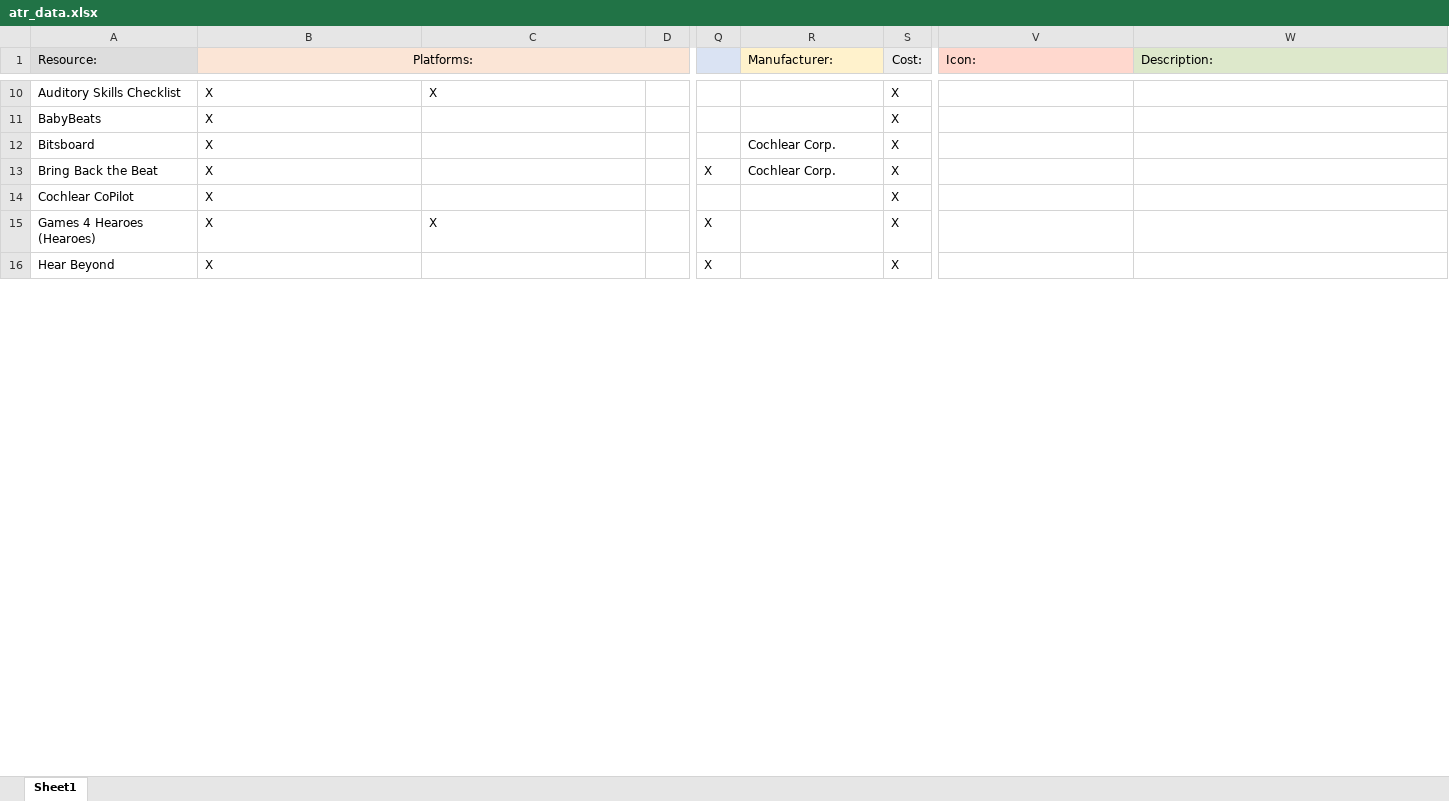
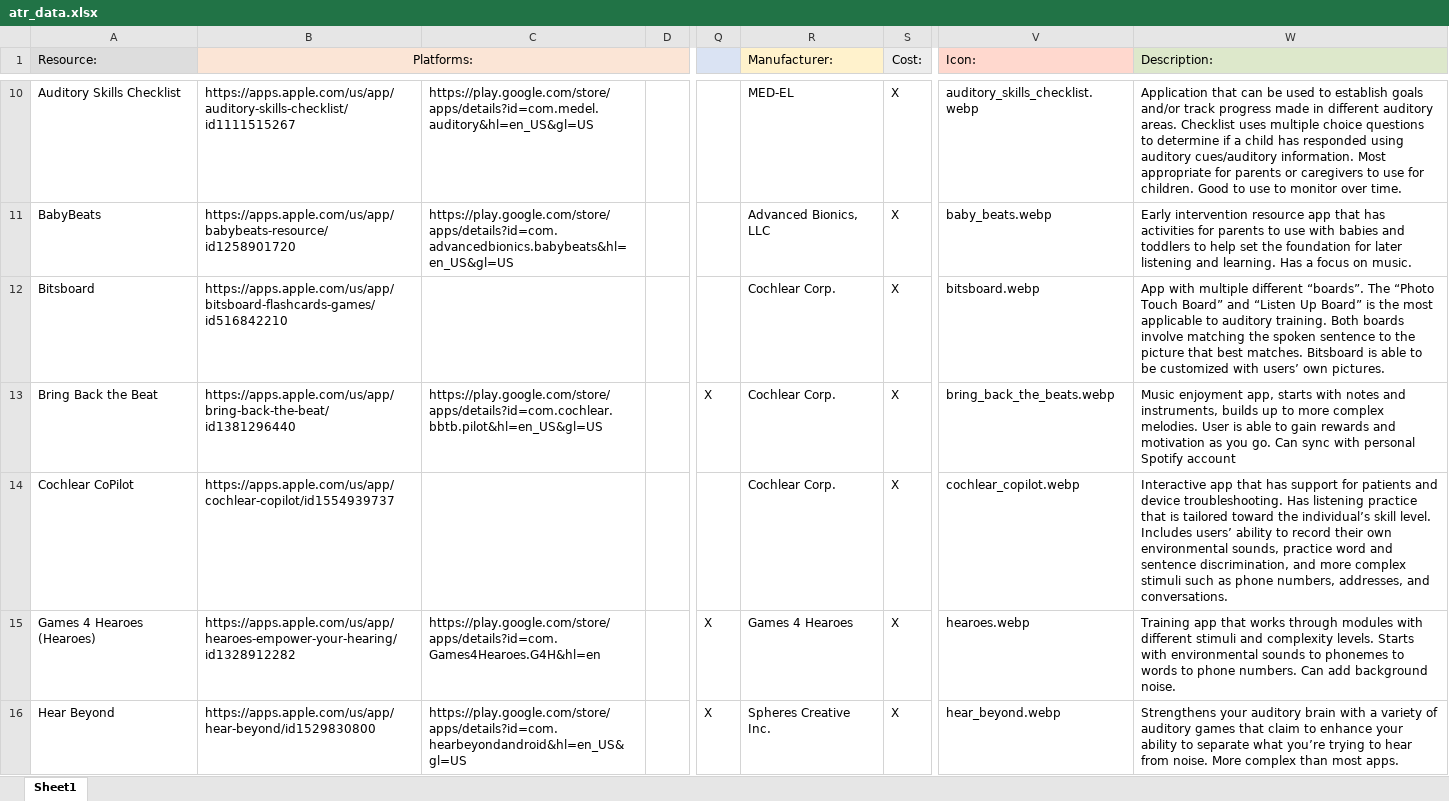
Before and after one commit to brandonegg/uiowaATR, an Excel workbook: data/atr_data.xlsx, sheet Sheet1, drawn as a sheet; only a part is shown, gaps mark what is left out; values as stored, in another font and other column widths than the file's, no borders; the diff covers the shown part only; the diff names each change by its address in the sheet, - before the commit and + after, or states it on an @@ line.

Commit message:
add photos to resources

```diff
--- a/data/atr_data.xlsx (sheet Sheet1)
+++ b/data/atr_data.xlsx (sheet Sheet1)
-B10 (Platforms:): X
+B10 (Platforms:): https://apps.apple.com/us/app/auditory-skills-checklist/id1111515267
-C10: X
+C10: https://play.google.com/store/apps/details?id=com.medel.auditory&hl=en_US&gl=US
-R10 (Manufacturer:): (empty)
+R10 (Manufacturer:): MED-EL
-V10 (Icon:): (empty)
+V10 (Icon:): auditory_skills_checklist.webp
-W10 (Description:): (empty)
+W10 (Description:): Application that can be used to establish goals and/or track progress made in different auditory areas. Checklist uses multiple choice questions to determine if a child has responded using auditory cues/auditory information. Most appropriate for parents or caregivers to use for children. Good to use to monitor over time.
-B11 (Platforms:): X
+B11 (Platforms:): https://apps.apple.com/us/app/babybeats-resource/id1258901720
-C11: (empty)
+C11: https://play.google.com/store/apps/details?id=com.advancedbionics.babybeats&hl=en_US&gl=US
-R11 (Manufacturer:): (empty)
+R11 (Manufacturer:): Advanced Bionics, LLC
-V11 (Icon:): (empty)
+V11 (Icon:): baby_beats.webp
-W11 (Description:): (empty)
+W11 (Description:): Early intervention resource app that has activities for parents to use with babies and toddlers to help set the foundation for later listening and learning. Has a focus on music.
-B12 (Platforms:): X
+B12 (Platforms:): https://apps.apple.com/us/app/bitsboard-flashcards-games/id516842210
-V12 (Icon:): (empty)
+V12 (Icon:): bitsboard.webp
-W12 (Description:): (empty)
+W12 (Description:): App with multiple different “boards”. The “Photo Touch Board” and “Listen Up Board” is the most applicable to auditory training. Both boards involve matching the spoken sentence to the picture that best matches. Bitsboard is able to be customized with users’ own pictures.
-B13 (Platforms:): X
+B13 (Platforms:): https://apps.apple.com/us/app/bring-back-the-beat/id1381296440
-C13: (empty)
+C13: https://play.google.com/store/apps/details?id=com.cochlear.bbtb.pilot&hl=en_US&gl=US
-V13 (Icon:): (empty)
+V13 (Icon:): bring_back_the_beats.webp
-W13 (Description:): (empty)
+W13 (Description:): Music enjoyment app, starts with notes and instruments, builds up to more complex melodies. User is able to gain rewards and motivation as you go. Can sync with personal Spotify account
-B14 (Platforms:): X
+B14 (Platforms:): https://apps.apple.com/us/app/cochlear-copilot/id1554939737
-R14 (Manufacturer:): (empty)
+R14 (Manufacturer:): Cochlear Corp.
-V14 (Icon:): (empty)
+V14 (Icon:): cochlear_copilot.webp
-W14 (Description:): (empty)
+W14 (Description:): Interactive app that has support for patients and device troubleshooting. Has listening practice that is tailored toward the individual’s skill level. Includes users’ ability to record their own environmental sounds, practice word and sentence discrimination, and more complex stimuli such as phone numbers, addresses, and conversations.
-B15 (Platforms:): X
+B15 (Platforms:): https://apps.apple.com/us/app/hearoes-empower-your-hearing/id1328912282
-C15: X
+C15: https://play.google.com/store/apps/details?id=com.Games4Hearoes.G4H&hl=en
-R15 (Manufacturer:): (empty)
+R15 (Manufacturer:): Games 4 Hearoes
-V15 (Icon:): (empty)
+V15 (Icon:): hearoes.webp
-W15 (Description:): (empty)
+W15 (Description:): Training app that works through modules with different stimuli and complexity levels. Starts with environmental sounds to phonemes to words to phone numbers. Can add background noise.
-B16 (Platforms:): X
+B16 (Platforms:): https://apps.apple.com/us/app/hear-beyond/id1529830800
-C16: (empty)
+C16: https://play.google.com/store/apps/details?id=com.hearbeyondandroid&hl=en_US&gl=US
-R16 (Manufacturer:): (empty)
+R16 (Manufacturer:): Spheres Creative Inc.
-V16 (Icon:): (empty)
+V16 (Icon:): hear_beyond.webp
-W16 (Description:): (empty)
+W16 (Description:): Strengthens your auditory brain with a variety of auditory games that claim to enhance your ability to separate what you’re trying to hear from noise. More complex than most apps.
```
Also changed, not shown: 118 edited cells and cell formats elsewhere in this sheet.
